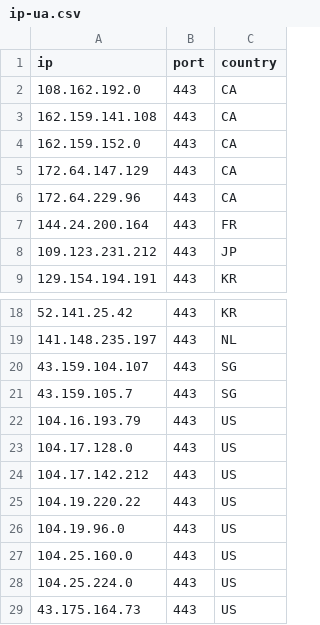
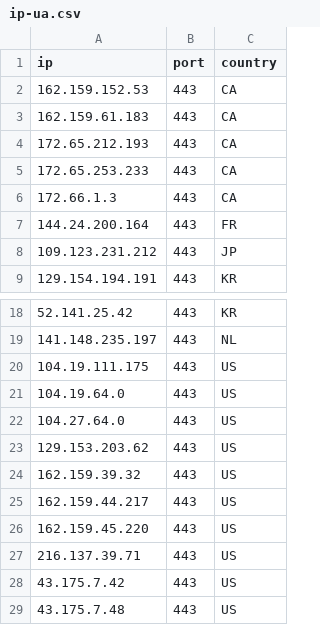
Before and after one commit to kexoub/CloudflareSpeedTest_txt, a CSV file: ip-ua.csv, drawn as a sheet; only a part is shown, gaps mark what is left out.

```diff
--- a/ip-ua.csv
+++ b/ip-ua.csv
@@ -1,7 +1,7 @@
 ip,port,country
-108.162.192.0,443,CA
-162.159.141.108,443,CA
-162.159.152.0,443,CA
-172.64.147.129,443,CA
-172.64.229.96,443,CA
+162.159.152.53,443,CA
+162.159.61.183,443,CA
+172.65.212.193,443,CA
+172.65.253.233,443,CA
+172.66.1.3,443,CA
 144.24.200.164,443,FR
@@ -19,11 +19,11 @@ ip,port,country
 141.148.235.197,443,NL
-43.159.104.107,443,SG
-43.159.105.7,443,SG
-104.16.193.79,443,US
-104.17.128.0,443,US
-104.17.142.212,443,US
-104.19.220.22,443,US
-104.19.96.0,443,US
-104.25.160.0,443,US
-104.25.224.0,443,US
-43.175.164.73,443,US
+104.19.111.175,443,US
+104.19.64.0,443,US
+104.27.64.0,443,US
+129.153.203.62,443,US
+162.159.39.32,443,US
+162.159.44.217,443,US
+162.159.45.220,443,US
+216.137.39.71,443,US
+43.175.7.42,443,US
+43.175.7.48,443,US
```
Also changed, not shown: 2 other files.
